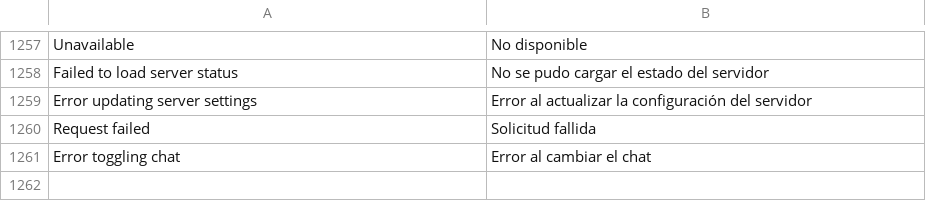
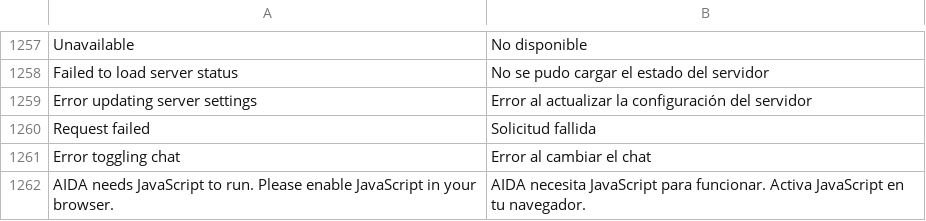
Before and after one commit to pibico/pibiassistant, a CSV file: pibiassistant/translations/es.csv, drawn as a sheet; only a part is shown, gaps mark what is left out; the diff names each change by its address in the sheet, - before the commit and + after, or states it on an @@ line.

Commit message:
i18n: Spanish strings for the vanilla chat SPA

```diff
--- a/pibiassistant/translations/es.csv
+++ b/pibiassistant/translations/es.csv
+row 1262: AIDA needs JavaScript to run. Please enable JavaScript in your browser. | AIDA necesita JavaScript para funcionar. Activa JavaScript en tu navegador.
```
